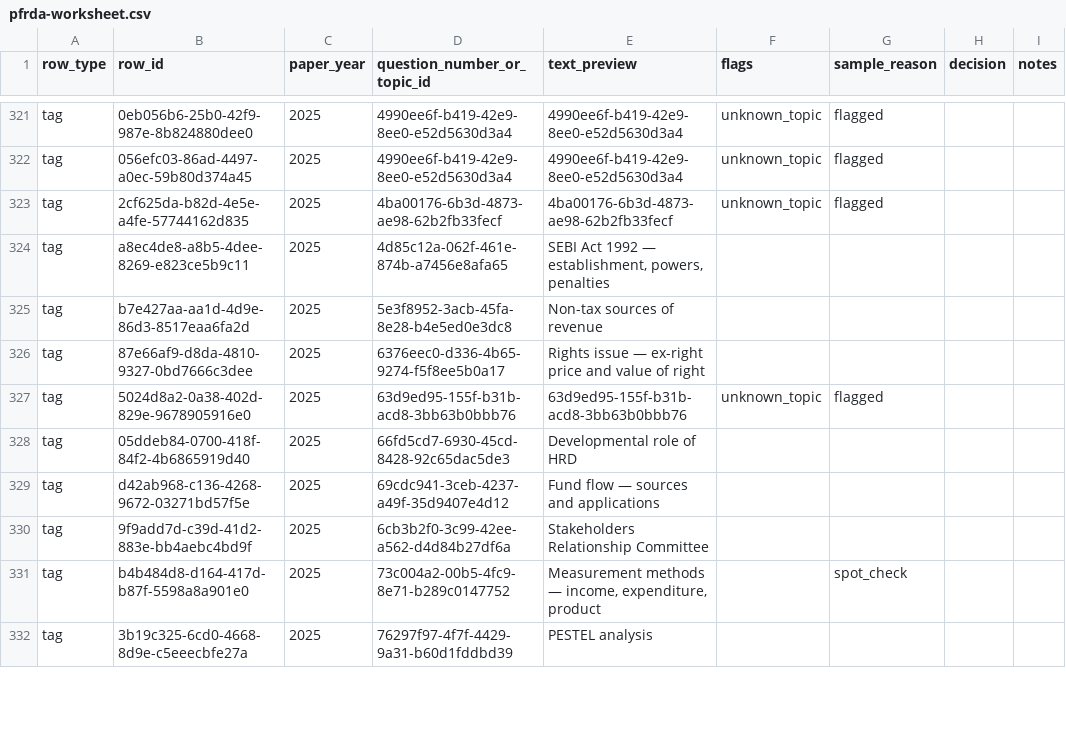
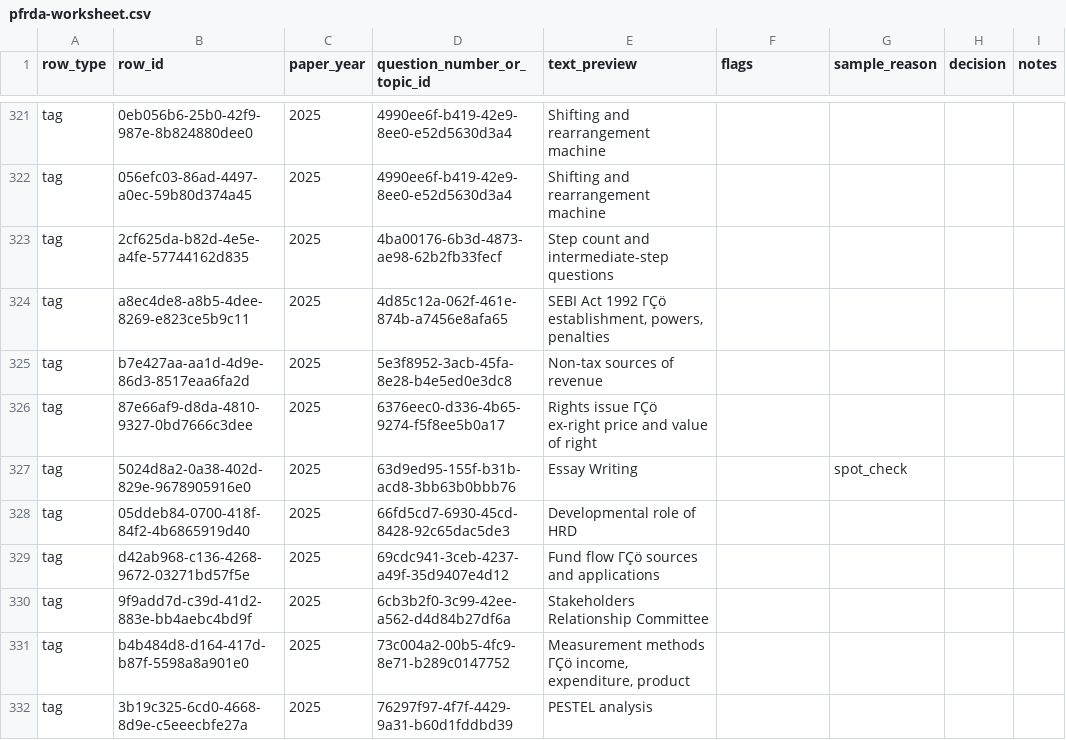
Before and after one commit to johnefficacy-crypto/ccp-mainbuild-v1, a CSV file: workbench/pfrda-worksheet.csv, drawn as a sheet; only a part is shown, gaps mark what is left out; the diff covers the shown part only; the diff names each change by its address in the sheet, - before the commit and + after, or states it on an @@ line.

```diff
--- a/workbench/pfrda-worksheet.csv
+++ b/workbench/pfrda-worksheet.csv
-E321:E322 (text_preview): 4990ee6f-b419-42e9-8ee0-e52d5630d3a4
+E321:E322 (text_preview): Shifting and rearrangement machine
-F321:F323 (flags): unknown_topic
+F321:F323 (flags): (empty)
-G321:G323 (sample_reason): flagged
+G321:G323 (sample_reason): (empty)
-E323 (text_preview): 4ba00176-6b3d-4873-ae98-62b2fb33fecf
+E323 (text_preview): Step count and intermediate-step questions
-E324 (text_preview): …Act 1992 — establishment, powers,…
+E324 (text_preview): …Act 1992 ΓÇö establishment, powers,…
-E326 (text_preview): Rights issue — ex-right price…
+E326 (text_preview): Rights issue ΓÇö ex-right price…
-E327 (text_preview): 63d9ed95-155f-b31b-acd8-3bb63b0bbb76
+E327 (text_preview): Essay Writing
-F327 (flags): unknown_topic
+F327 (flags): (empty)
-G327 (sample_reason): flagged
+G327 (sample_reason): spot_check
-E329 (text_preview): Fund flow — sources and applications
+E329 (text_preview): Fund flow ΓÇö sources and applications
-E331 (text_preview): Measurement methods — income, expenditure,…
+E331 (text_preview): Measurement methods ΓÇö income, expenditure,…
-G331 (sample_reason): spot_check
+G331 (sample_reason): (empty)
```
Also changed, not shown: 153 edited cells elsewhere in this file, workbench/ifsca-worksheet.csv, 1 other file.
